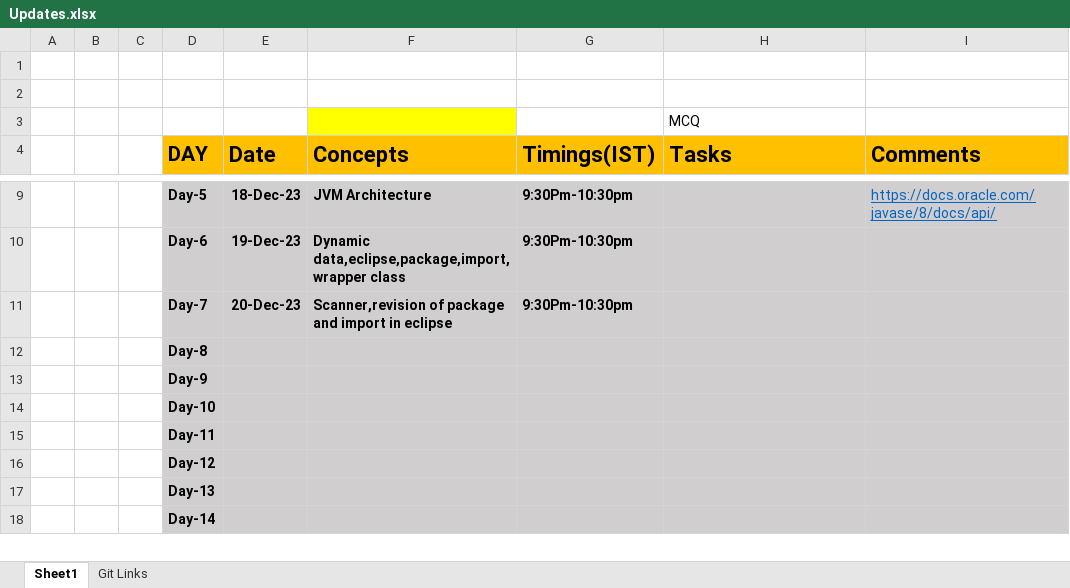
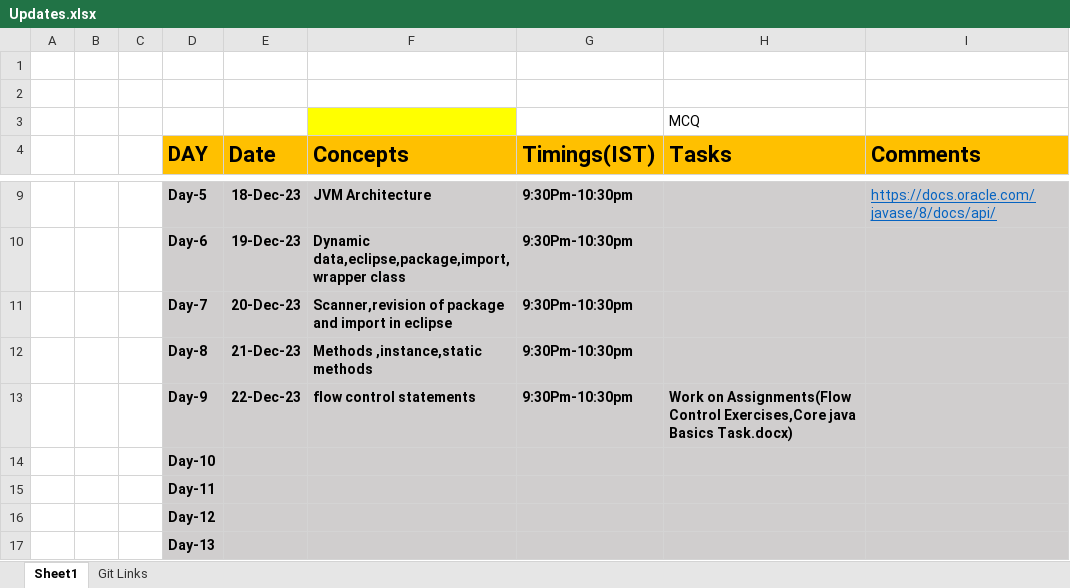
Before and after one commit to sandeepsomavarapu/OnlineTraining9_Dec_2023, an Excel workbook: Updates.xlsx, sheet Sheet1, drawn as a sheet; only a part is shown, gaps mark what is left out; the shorter side is filled out with more unchanged rows; values as stored, in another font and other column widths than the file's, no borders; removed rows and columns are numbered as before the commit, all else as after; the diff names each change by its address in the sheet, - before the commit and + after, or states it on an @@ line.

```diff
--- a/Updates.xlsx (sheet Sheet1)
+++ b/Updates.xlsx (sheet Sheet1)
-row 12:  |  |  | Day-8
-row 13:  |  |  | Day-9
+row 12:  |  |  | Day-8 | 21-Dec-23 | Methods ,instance,static methods | 9:30Pm-10:30pm
+row 13:  |  |  | Day-9 | 22-Dec-23 | flow control statements | 9:30Pm-10:30pm | Work on Assignments(Flow Control Exercises,Core java Basics Task.docx)
```
Also changed, not shown: 4 other files.
